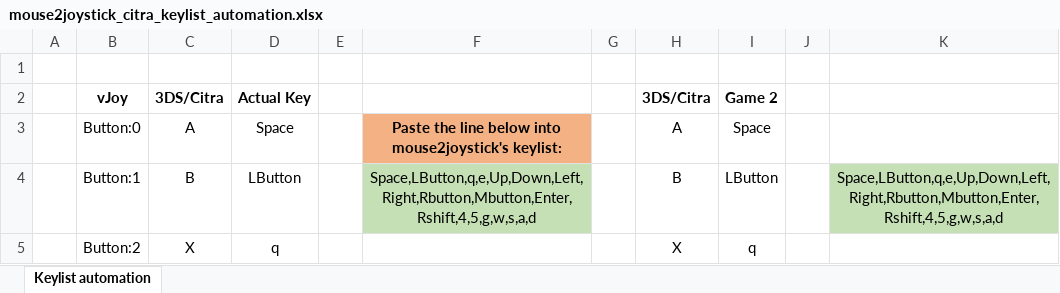
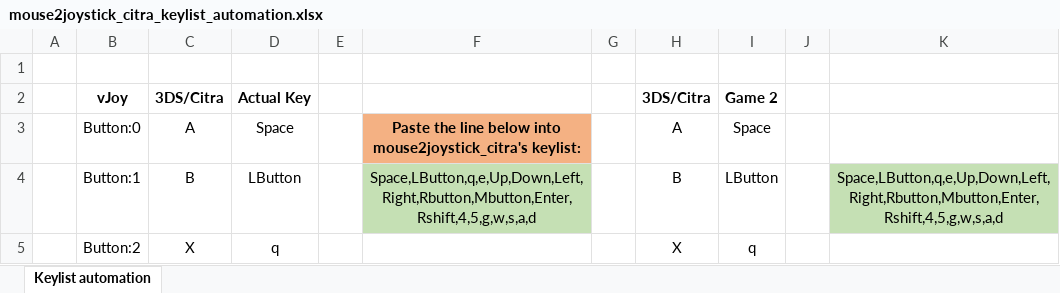
Before and after one commit to epigramx/mouse2joystick_citra, an Excel workbook: mouse2joystick_citra_keylist_automation.xlsx, sheet Keylist automation, drawn as a sheet; only a part is shown; values as stored, in another font and other column widths than the file's, no borders; conditional formats not drawn; the diff names each change by its address in the sheet, - before the commit and + after, or states it on an @@ line.

```diff
--- a/mouse2joystick_citra_keylist_automation.xlsx (sheet Keylist automation)
+++ b/mouse2joystick_citra_keylist_automation.xlsx (sheet Keylist automation)
-F3: …below into mouse2joystick's keylist:
+F3: …below into mouse2joystick_citra's keylist:
```
Also changed, not shown: 2 other files.
